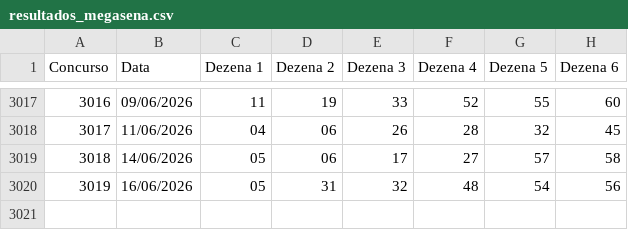
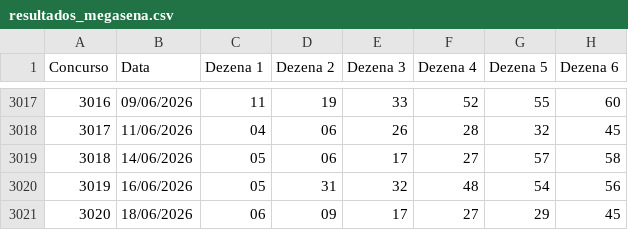
Before and after one commit to PedroAntico/Fauna---Loterias, a CSV file: resultados_megasena.csv, drawn as a sheet; only a part is shown, gaps mark what is left out.

Commit message:
Update resultados_megasena.csv

```diff
--- a/resultados_megasena.csv
+++ b/resultados_megasena.csv
@@ -3020 +3020,2 @@ Concurso;Data;Dezena 1;Dezena 2;Dezena 3;Dezena 4;Dezena 5;Dezena 6
 3019;16/06/2026;05;31;32;48;54;56
+3020;18/06/2026;06;09;17;27;29;45
```
